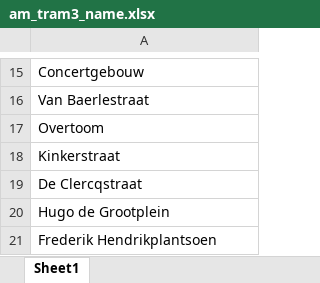
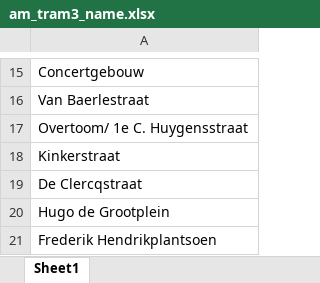
Before and after one commit to SYuGao/uvmt, an Excel workbook: data/am_tram3_name.xlsx, sheet Sheet1, drawn as a sheet; only a part is shown, gaps mark what is left out; values as stored, in another font and other column widths than the file's, no borders; the diff names each change by its address in the sheet, - before the commit and + after, or states it on an @@ line.

```diff
--- a/data/am_tram3_name.xlsx (sheet Sheet1)
+++ b/data/am_tram3_name.xlsx (sheet Sheet1)
-A17: Overtoom
+A17: Overtoom/ 1e C. Huygensstraat
```
Also changed, not shown: data/am_tram12_name.xlsx, data/am_tram13_name.xlsx, 13 other files.
